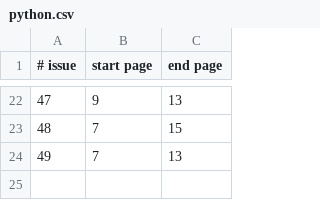
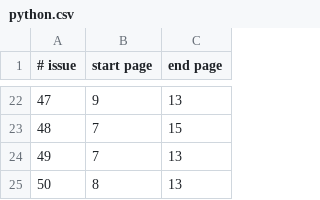
Before and after one commit to jabbalaci/Full-Circle-Magazine-Series, a CSV file: python.csv, drawn as a sheet; only a part is shown, gaps mark what is left out; the diff names each change by its address in the sheet, - before the commit and + after, or states it on an @@ line.

Commit message:
issue #50 added

```diff
--- a/python.csv
+++ b/python.csv
+row 25: 50 | 8 | 13
```
Also changed, not shown: 1 other file.
